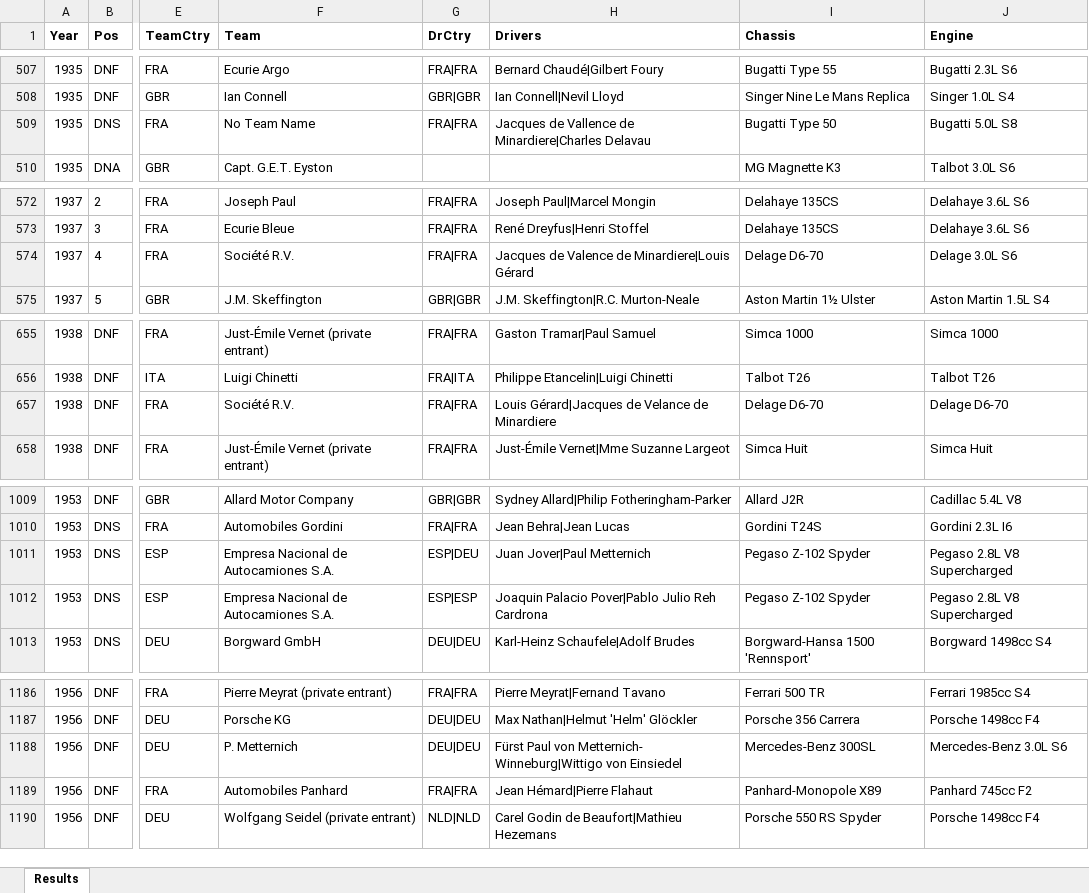
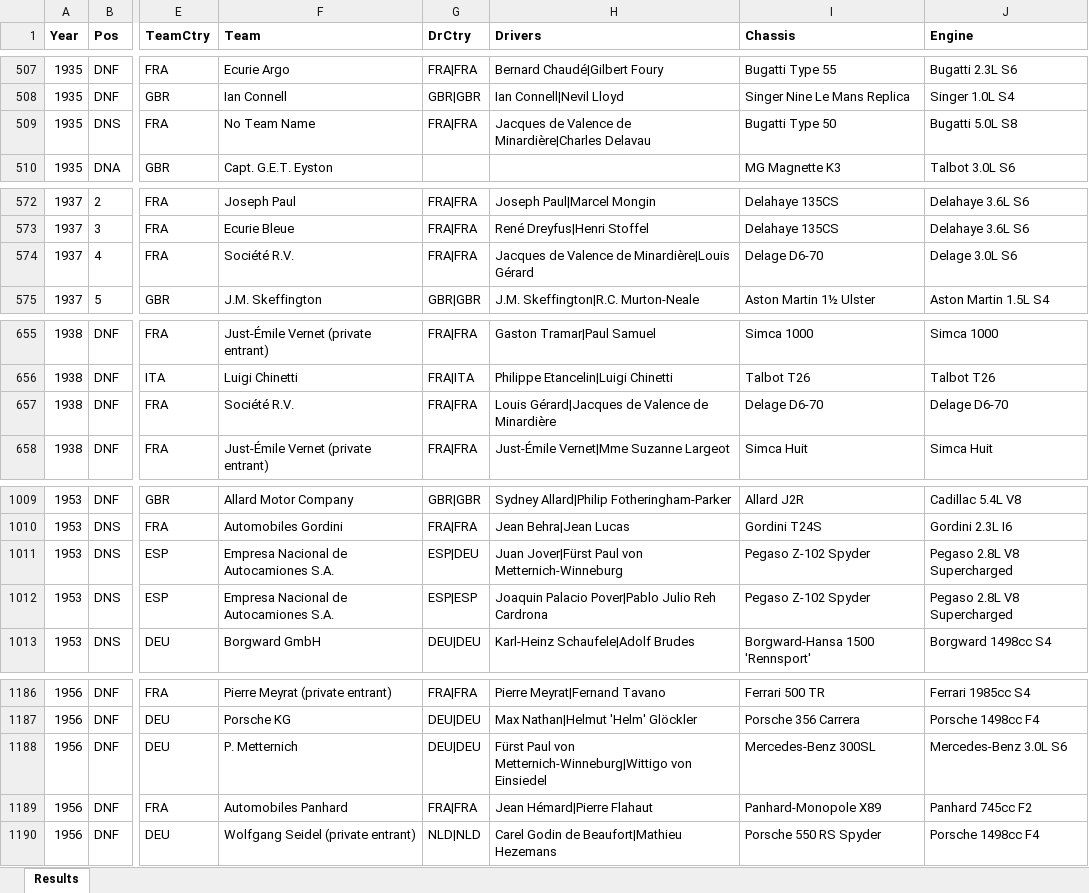
Before and after one commit to gdsotirov/lemans24, an Excel workbook: db/data/results_in.xlsx, sheet Results, drawn as a sheet; only a part is shown, gaps mark what is left out; values as stored, in another font and other column widths than the file's, no borders; conditional formats not drawn; the diff names each change by its address in the sheet, - before the commit and + after, or states it on an @@ line.

Commit message:
Correct names of drivers Metternich and Minardière
Correct names of driver Jacques de Valence de Minardière for 1935, 1936
and 1938 written in 3 different ways. Correct names of driver Paul von
Metternich-Winneburg for 1953 and 1956 (had space after dash).

See https://www.lemans.org/en/historic/driver/jacques-de-valence-de-minardiere
See https://www.lemans.org/en/historic/driver/paul-von-metternich and
    https://www.fia.com/profile/presidency/prince-paul-alfons-f-rst-von-metternich-winneburg

```diff
--- a/db/data/results_in.xlsx (sheet Results)
+++ b/db/data/results_in.xlsx (sheet Results)
-H509 (Drivers): Jacques de Vallence de Minardiere|Charles Delavau
+H509 (Drivers): Jacques de Valence de Minardière|Charles Delavau
-H574 (Drivers): Jacques de Valence de Minardiere|Louis Gérard
+H574 (Drivers): Jacques de Valence de Minardière|Louis Gérard
-H657 (Drivers): Louis Gérard|Jacques de Velance de Minardiere
+H657 (Drivers): Louis Gérard|Jacques de Valence de Minardière
-H1011 (Drivers): Juan Jover|Paul Metternich
+H1011 (Drivers): Juan Jover|Fürst Paul von Metternich-Winneburg
-H1188 (Drivers): …Paul von Metternich- Winneburg|Wittigo von Einsiedel
+H1188 (Drivers): …Paul von Metternich-Winneburg|Wittigo von Einsiedel
```
Also changed, not shown: 1 other file.
